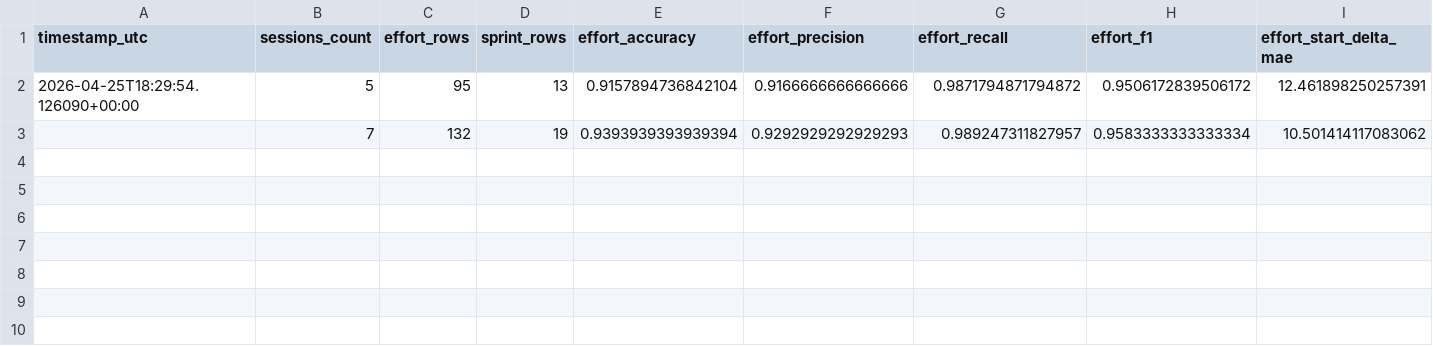
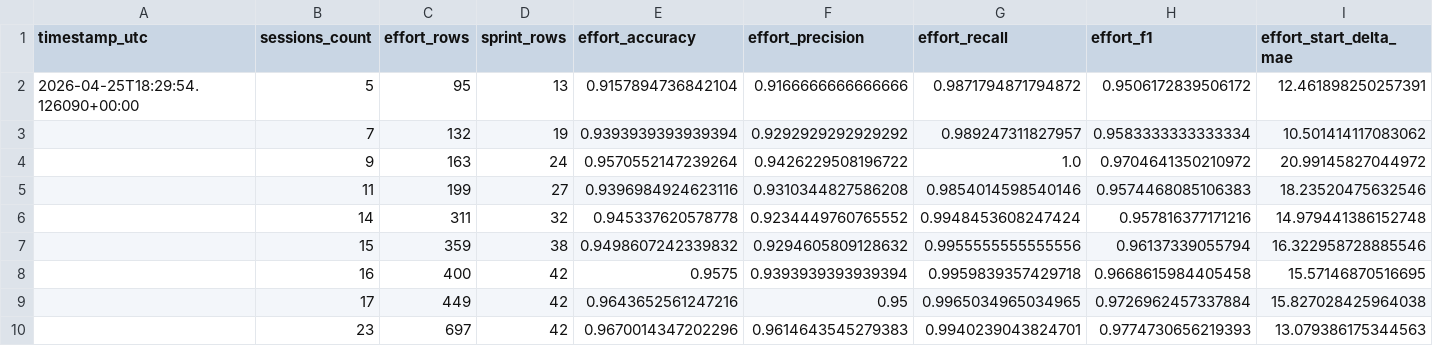
Before and after one commit to il-bonvi/bonvi-agent, a CSV file: models/training_history.csv, drawn as a sheet; only a part is shown; rows hold the shown columns only; the diff names each change by its address in the sheet, - before the commit and + after, or states it on an @@ line.

```diff
--- a/models/training_history.csv
+++ b/models/training_history.csv
-F3 (effort_precision): 0.9292929292929293
+F3 (effort_precision): 0.9292929292929292
+row 4:  | 9 | 163 | 24 | 0.9570552147239264 | 0.9426229508196722 | 1.0 | 0.9704641350210972 | 20.99145827044972
+row 5:  | 11 | 199 | 27 | 0.9396984924623116 | 0.9310344827586208 | 0.9854014598540146 | 0.9574468085106383 | 18.23520475632546
+row 6:  | 14 | 311 | 32 | 0.945337620578778 | 0.9234449760765552 | 0.9948453608247424 | 0.957816377171216 | 14.979441386152748
+row 7:  | 15 | 359 | 38 | 0.9498607242339832 | 0.9294605809128632 | 0.9955555555555556 | 0.96137339055794 | 16.322958728885546
+row 8:  | 16 | 400 | 42 | 0.9575 | 0.9393939393939394 | 0.9959839357429718 | 0.9668615984405458 | 15.57146870516695
+row 9:  | 17 | 449 | 42 | 0.9643652561247216 | 0.95 | 0.9965034965034965 | 0.9726962457337884 | 15.827028425964038
+row 10:  | 23 | 697 | 42 | 0.9670014347202296 | 0.9614643545279383 | 0.9940239043824701 | 0.9774730656219393 | 13.079386175344563
```
Also changed, not shown: data/processed/sprint_training.csv, 12 other files.
